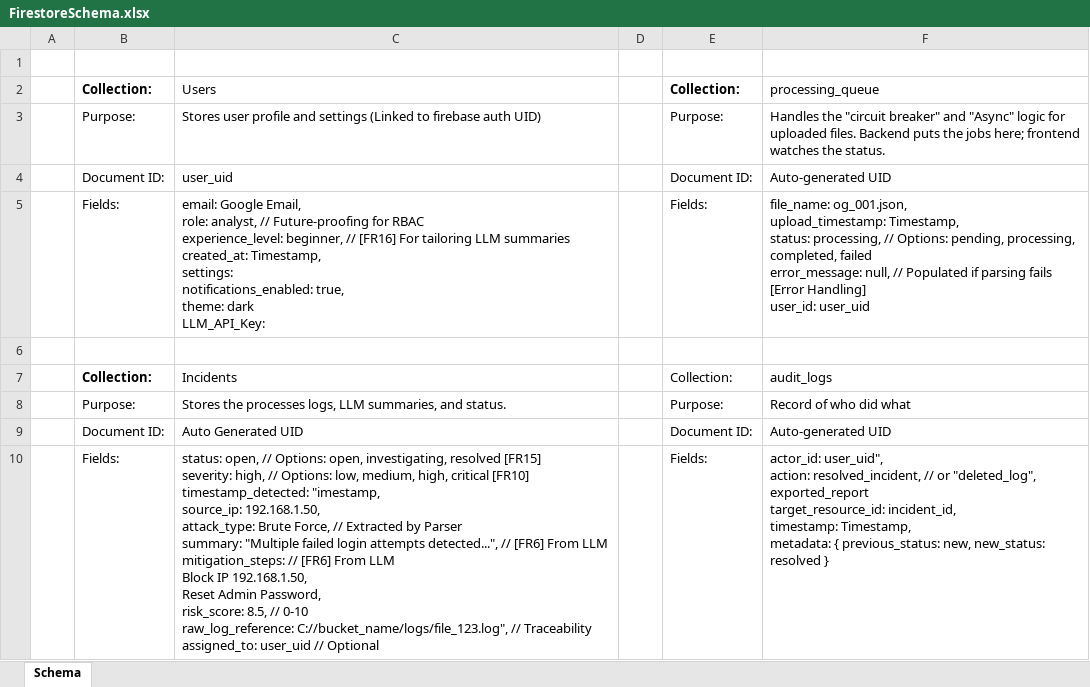
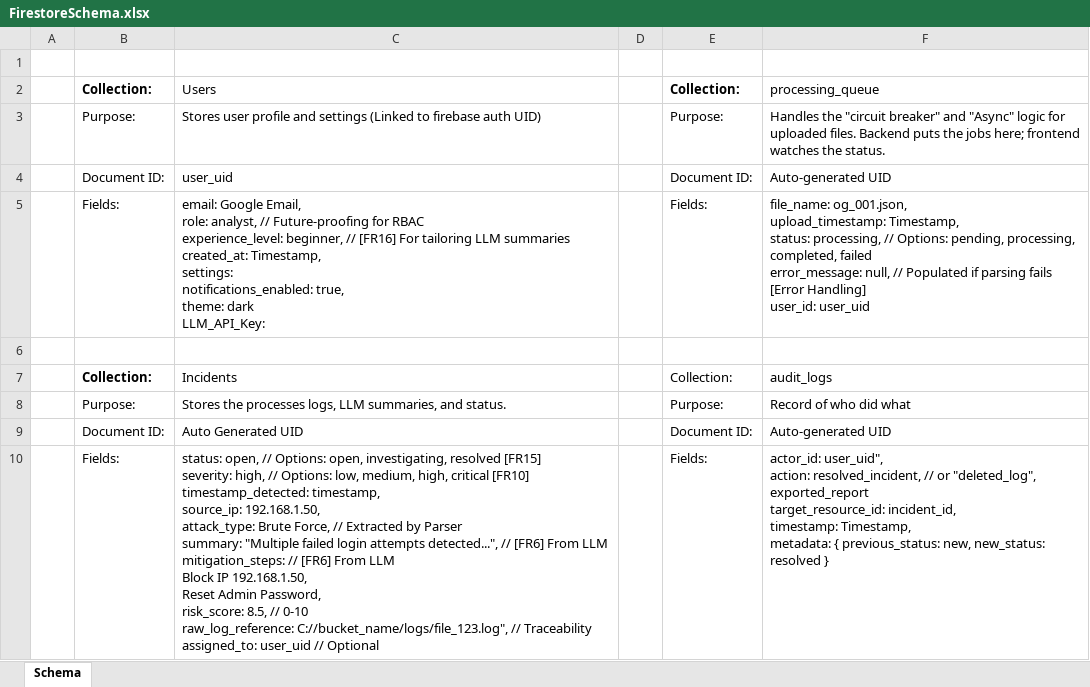
Before and after one commit to Mattrfish/Matt-Fish-COMP3000-Computing-Project, an Excel workbook: Designs/DatabaseDesign/FirestoreSchema.xlsx, sheet Schema, drawn as a sheet; values as stored, in another font and other column widths than the file's, no borders; ↵ is a line break in a cell; the diff names each change by its address in the sheet, - before the commit and + after, or states it on an @@ line.

```diff
--- a/Designs/DatabaseDesign/FirestoreSchema.xlsx (sheet Schema)
+++ b/Designs/DatabaseDesign/FirestoreSchema.xlsx (sheet Schema)
-C10: …[FR10] ↵ timestamp_detected: "imestamp, ↵ source_ip: 192.168.1.50,…
+C10: …[FR10] ↵ timestamp_detected: timestamp, ↵ source_ip: 192.168.1.50,…
```
Also changed, not shown: 2 other files.
